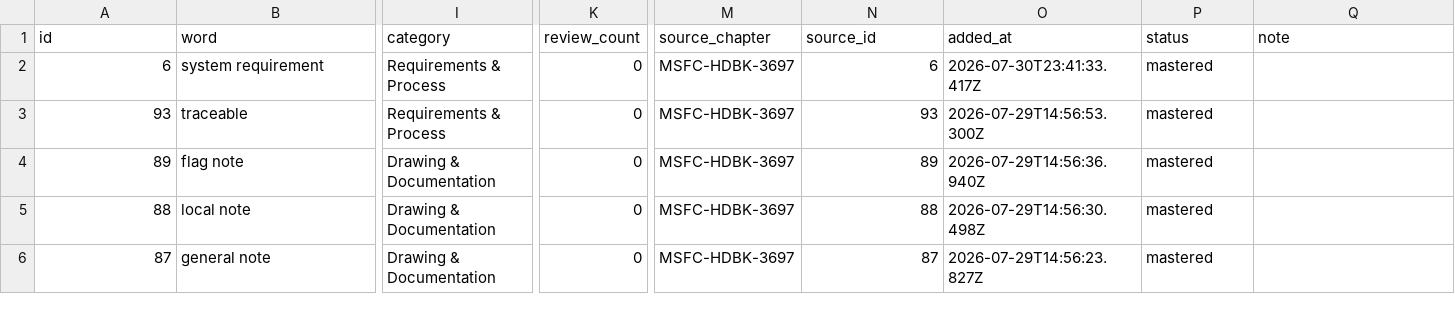
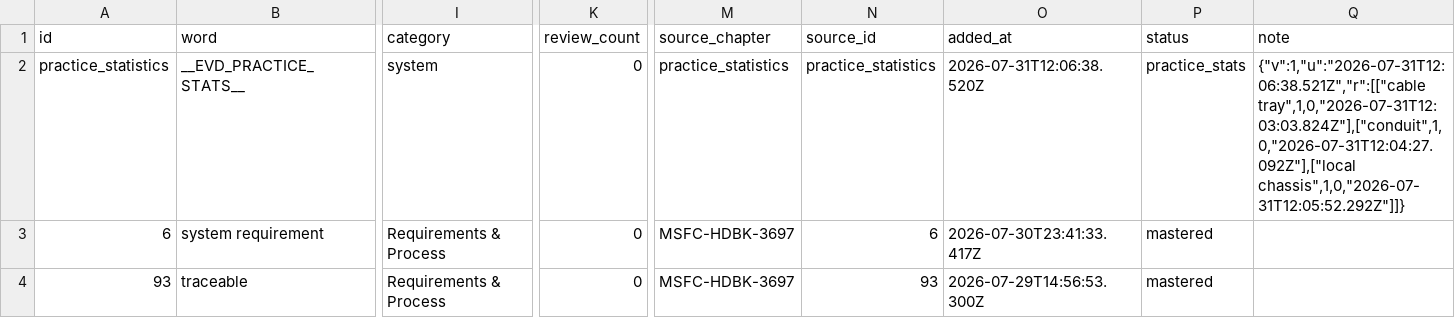
Before and after one commit to Aix-Xquall/EVD_Vocabulary, a CSV file: vocabulary/hard_words.csv, drawn as a sheet; only a part is shown, gaps mark what is left out; the shorter side is filled out with more unchanged rows; rows hold the shown columns only; the diff names each change by its address in the sheet, - before the commit and + after, or states it on an @@ line.

```diff
--- a/vocabulary/hard_words.csv
+++ b/vocabulary/hard_words.csv
+row 2: practice_statistics | __EVD_PRACTICE_STATS__ | system | 0 | practice_statistics | practice_statistics | 2026-07-31T12:06:38.520Z | practice_stats | {"v":1,"u":"2026-07-31T12:06:38.521Z","r":[["cable tray",1,0,"2026-07-31T12:03:03.824Z"],["conduit",1,0,"2026-07-31T12:04:27.092Z"],["local chassis",1,0,"2026-07-31T12:05:52.292Z"]]}
```
Also changed, not shown: 2 other files.
